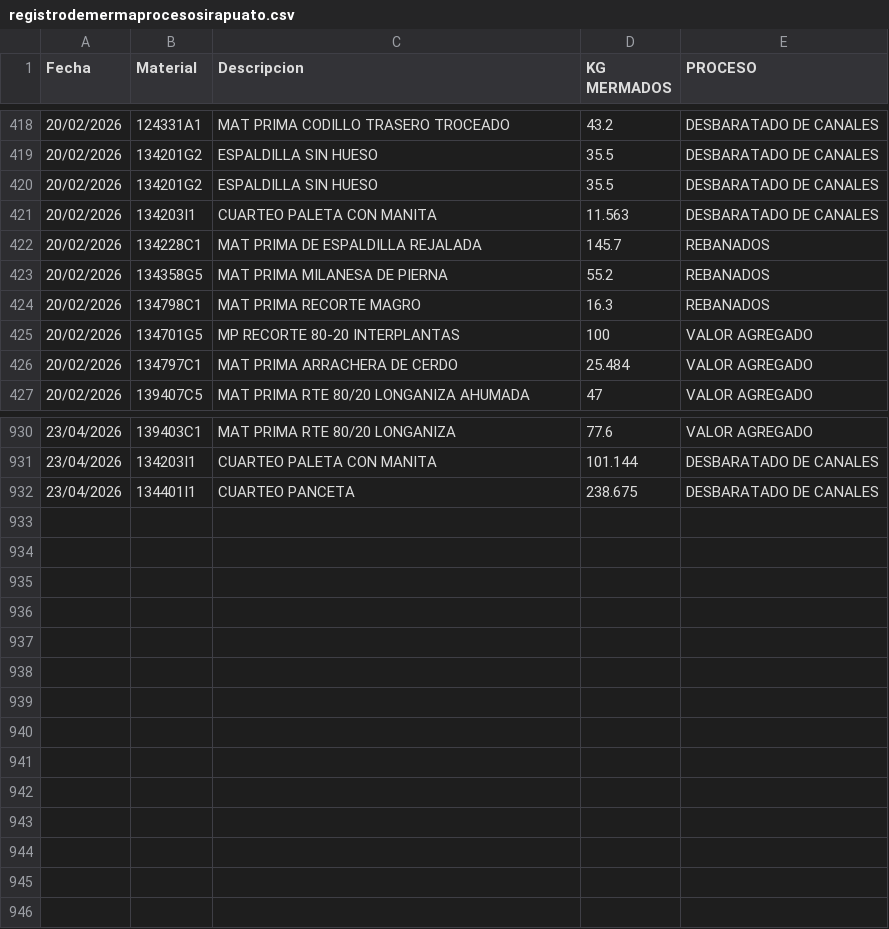
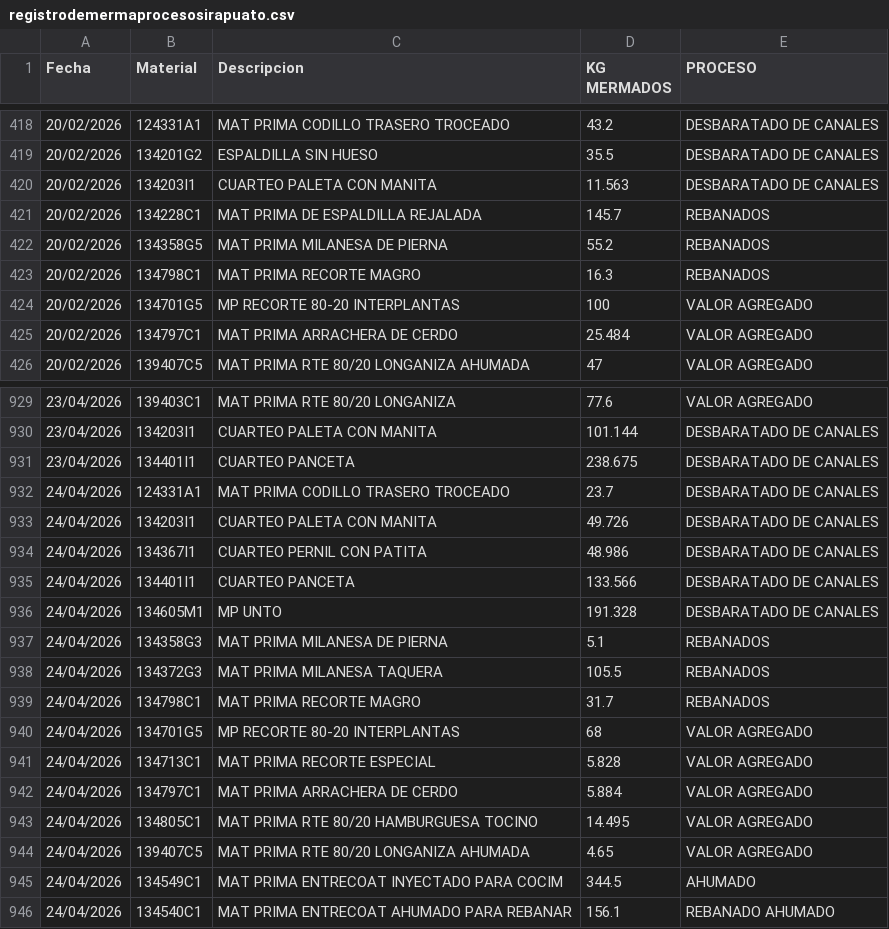
Before and after one commit to rosaliolh/basedatos, a CSV file: registrodemermaprocesosirapuato.csv, drawn as a sheet; only a part is shown, gaps mark what is left out; removed rows and columns are numbered as before the commit, all else as after; the diff names each change by its address in the sheet, - before the commit and + after, or states it on an @@ line.

Commit message:
Update registrodemermaprocesosirapuato.csv

```diff
--- a/registrodemermaprocesosirapuato.csv
+++ b/registrodemermaprocesosirapuato.csv
-row 420: 20/02/2026 | 134201G2 | ESPALDILLA SIN HUESO | 35.5 | DESBARATADO DE CANALES
+row 932: 24/04/2026 | 124331A1 | MAT PRIMA CODILLO TRASERO TROCEADO | 23.7 | DESBARATADO DE CANALES
+row 933: 24/04/2026 | 134203I1 | CUARTEO PALETA CON MANITA | 49.726 | DESBARATADO DE CANALES
+row 934: 24/04/2026 | 134367I1 | CUARTEO PERNIL CON PATITA | 48.986 | DESBARATADO DE CANALES
+row 935: 24/04/2026 | 134401I1 | CUARTEO PANCETA | 133.566 | DESBARATADO DE CANALES
+row 936: 24/04/2026 | 134605M1 | MP UNTO | 191.328 | DESBARATADO DE CANALES
+row 937: 24/04/2026 | 134358G3 | MAT PRIMA MILANESA DE PIERNA | 5.1 | REBANADOS
+row 938: 24/04/2026 | 134372G3 | MAT PRIMA MILANESA TAQUERA | 105.5 | REBANADOS
+row 939: 24/04/2026 | 134798C1 | MAT PRIMA RECORTE MAGRO | 31.7 | REBANADOS
+row 940: 24/04/2026 | 134701G5 | MP RECORTE 80-20 INTERPLANTAS | 68 | VALOR AGREGADO
+row 941: 24/04/2026 | 134713C1 | MAT PRIMA RECORTE ESPECIAL | 5.828 | VALOR AGREGADO
+row 942: 24/04/2026 | 134797C1 | MAT PRIMA ARRACHERA DE CERDO | 5.884 | VALOR AGREGADO
+row 943: 24/04/2026 | 134805C1 | MAT PRIMA RTE 80/20 HAMBURGUESA TOCINO | 14.495 | VALOR AGREGADO
+row 944: 24/04/2026 | 139407C5 | MAT PRIMA RTE 80/20 LONGANIZA AHUMADA | 4.65 | VALOR AGREGADO
+row 945: 24/04/2026 | 134549C1 | MAT PRIMA ENTRECOAT INYECTADO PARA COCIM | 344.5 | AHUMADO
+row 946: 24/04/2026 | 134540C1 | MAT PRIMA ENTRECOAT AHUMADO PARA REBANAR | 156.1 | REBANADO AHUMADO
```
